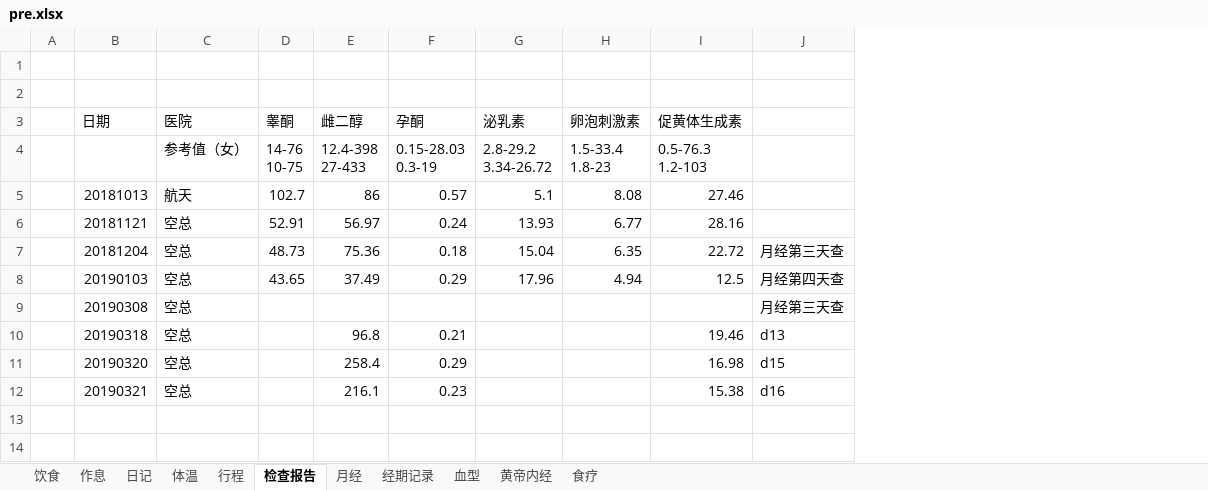
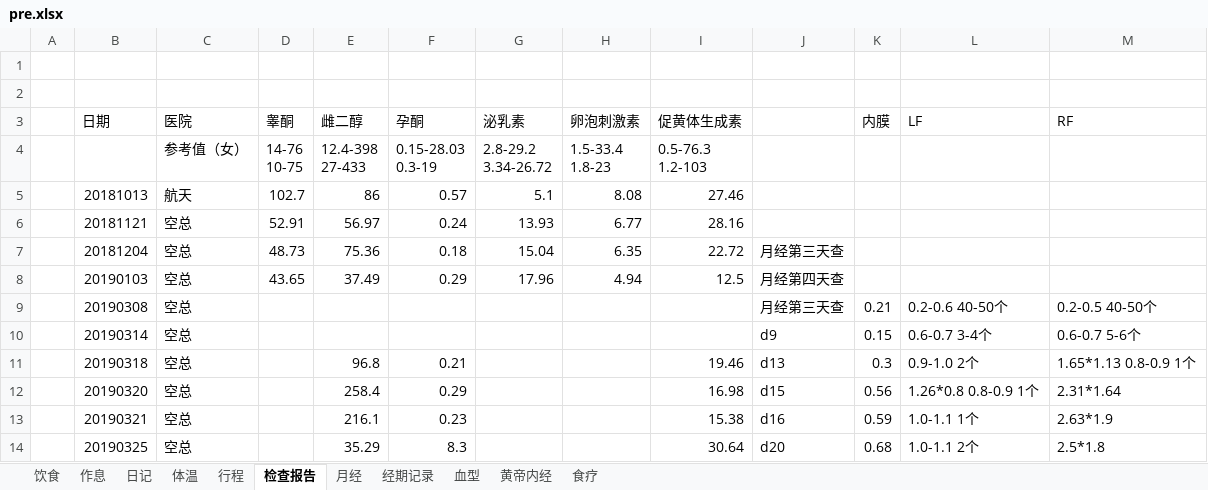
Before and after one commit to ivytry/blog, an Excel workbook: pre.xlsx, sheet 检查报告, drawn as a sheet; values as stored, in another font and other column widths than the file's, no borders; conditional formats not drawn; the diff names each change by its address in the sheet, - before the commit and + after, or states it on an @@ line.

Commit message:
3.25
Signed-off-by: Ivy <526560484@qq.com>

```diff
--- a/pre.xlsx (sheet 检查报告)
+++ b/pre.xlsx (sheet 检查报告)
+column K (内膜), row 9: 0.21; rows 11-13: 0.3 | 0.56 | 0.59
+column L (LF), row 9: 0.2-0.6 40-50个; rows 11-13: 0.9-1.0 2个 | 1.26*0.8 0.8-0.9 1个 | 1.0-1.1 1个
+column M (RF), row 9: 0.2-0.5 40-50个; rows 11-13: 1.65*1.13 0.8-0.9 1个 | 2.31*1.64 | 2.63*1.9
+row 10:  | 20190314 | 空总 |  |  |  |  |  |  | d9 | 0.15 | 0.6-0.7 3-4个 | 0.6-0.7 5-6个
+row 14:  | 20190325 | 空总 |  | 35.29 | 8.3 |  |  | 30.64 | d20 | 0.68 | 1.0-1.1 2个 | 2.5*1.8
```
